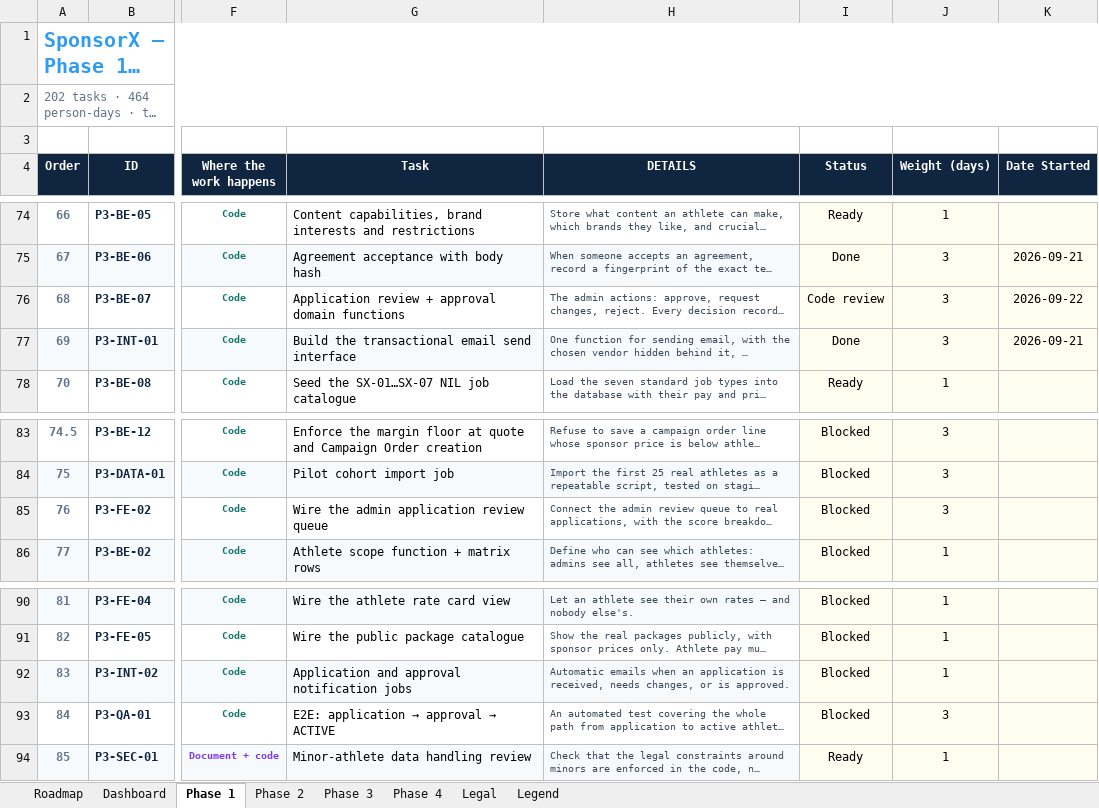
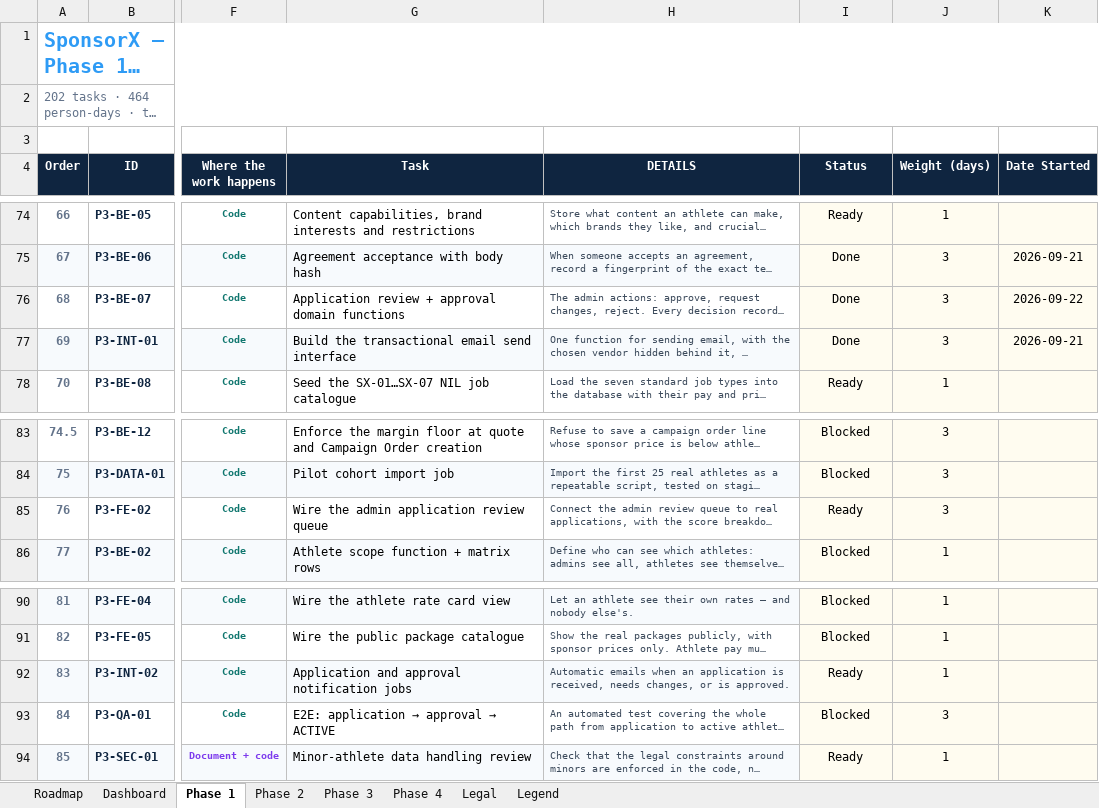
Before and after one commit to BTG-Sports/sponsorX_dev, an Excel workbook: Claude outputs/SponsorX-Full-Programme-Task-Board.xlsx, sheet Phase 1, drawn as a sheet; only a part is shown, gaps mark what is left out; long unchanged cells end in …; values as stored, in another font and other column widths than the file's, no borders; conditional formats not drawn; the diff names each change by its address in the sheet, - before the commit and + after, or states it on an @@ line.

```diff
--- a/Claude outputs/SponsorX-Full-Programme-Task-Board.xlsx (sheet Phase 1)
+++ b/Claude outputs/SponsorX-Full-Programme-Task-Board.xlsx (sheet Phase 1)
-I76 (Status): Code review
+I76 (Status): Done
-I85 (Status): Blocked
+I85 (Status): Ready
-I92 (Status): Blocked
+I92 (Status): Ready
```
